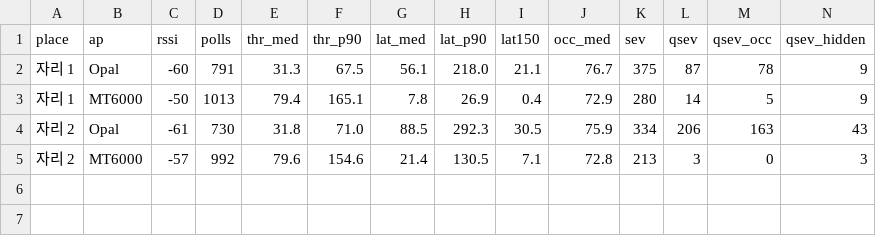
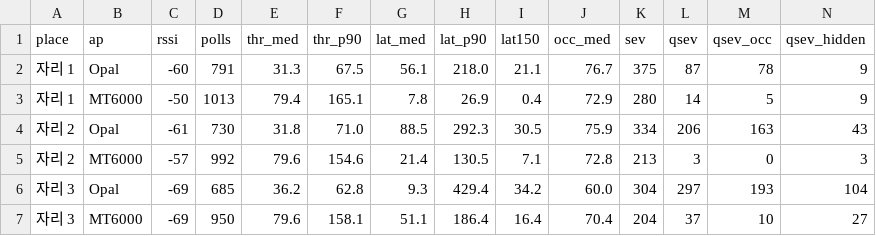
Before and after one commit to youyongsang/Hanbat_capstone, a CSV file: docs/yongsang/figures/pair_link/numbers.csv, drawn as a sheet; only a part is shown; rows hold the shown columns only; the diff names each change by its address in the sheet, - before the commit and + after, or states it on an @@ line.

```diff
--- a/docs/yongsang/figures/pair_link/numbers.csv
+++ b/docs/yongsang/figures/pair_link/numbers.csv
+row 6: 자리 3 | Opal | -69 | 685 | 36.2 | 62.8 | 9.3 | 429.4 | 34.2 | 60.0 | 304 | 297 | 193 | 104
+row 7: 자리 3 | MT6000 | -69 | 950 | 79.6 | 158.1 | 51.1 | 186.4 | 16.4 | 70.4 | 204 | 37 | 10 | 27
```
Also changed, not shown: 11 other files.
